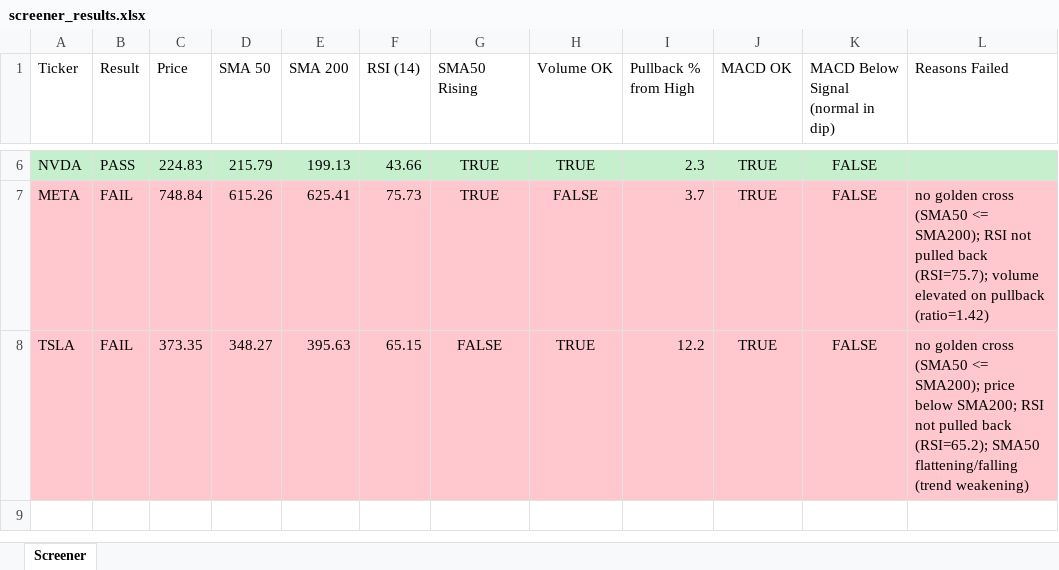
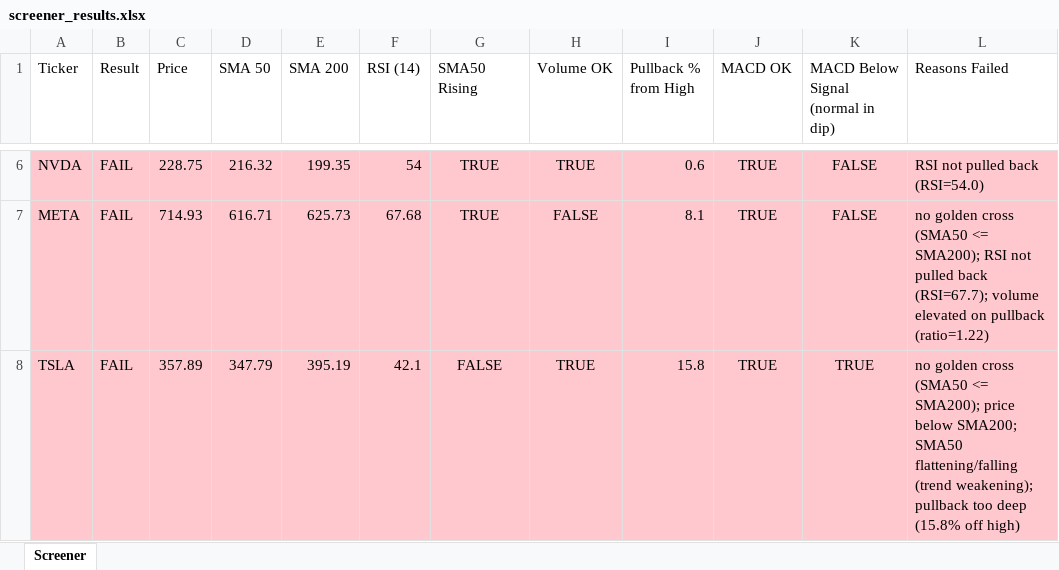
Before and after one commit to Spiky0315/Stock-screener, an Excel workbook: Output/screener_results.xlsx, sheet Screener, drawn as a sheet; only a part is shown, gaps mark what is left out; values as stored, in another font and other column widths than the file's, no borders; the diff covers the shown part only; the diff names each change by its address in the sheet, - before the commit and + after, or states it on an @@ line.

```diff
--- a/Output/screener_results.xlsx (sheet Screener)
+++ b/Output/screener_results.xlsx (sheet Screener)
-A6:L6 fill: #C6EFCE
+A6:L6 fill: #FFC7CE
-B6 (Result): PASS
+B6 (Result): FAIL
-C6 (Price): 224.83
+C6 (Price): 228.75
-D6 (SMA 50): 215.79
+D6 (SMA 50): 216.32
-E6 (SMA 200): 199.13
+E6 (SMA 200): 199.35
-F6 (RSI (14)): 43.66
+F6 (RSI (14)): 54
-I6 (Pullback % from High): 2.3
+I6 (Pullback % from High): 0.6
-L6 (Reasons Failed): (empty)
+L6 (Reasons Failed): RSI not pulled back (RSI=54.0)
-C7 (Price): 748.84
+C7 (Price): 714.93
-D7 (SMA 50): 615.26
+D7 (SMA 50): 616.71
-E7 (SMA 200): 625.41
+E7 (SMA 200): 625.73
-F7 (RSI (14)): 75.73
+F7 (RSI (14)): 67.68
-I7 (Pullback % from High): 3.7
+I7 (Pullback % from High): 8.1
-L7 (Reasons Failed): …pulled back (RSI=75.7); volume elevated on pullback (ratio=1.42)
+L7 (Reasons Failed): …pulled back (RSI=67.7); volume elevated on pullback (ratio=1.22)
-C8 (Price): 373.35
+C8 (Price): 357.89
-D8 (SMA 50): 348.27
+D8 (SMA 50): 347.79
-E8 (SMA 200): 395.63
+E8 (SMA 200): 395.19
-F8 (RSI (14)): 65.15
+F8 (RSI (14)): 42.1
-I8 (Pullback % from High): 12.2
+I8 (Pullback % from High): 15.8
-K8: FALSE
+K8: TRUE
-L8 (Reasons Failed): …below SMA200; RSI not pulled back (RSI=65.2); SMA50 flattening/falling (trend weakening)
+L8 (Reasons Failed): …below SMA200; SMA50 flattening/falling (trend weakening); pullback too deep (15.8% off high)
```
Also changed, not shown: 25 edited cells elsewhere in this sheet.
